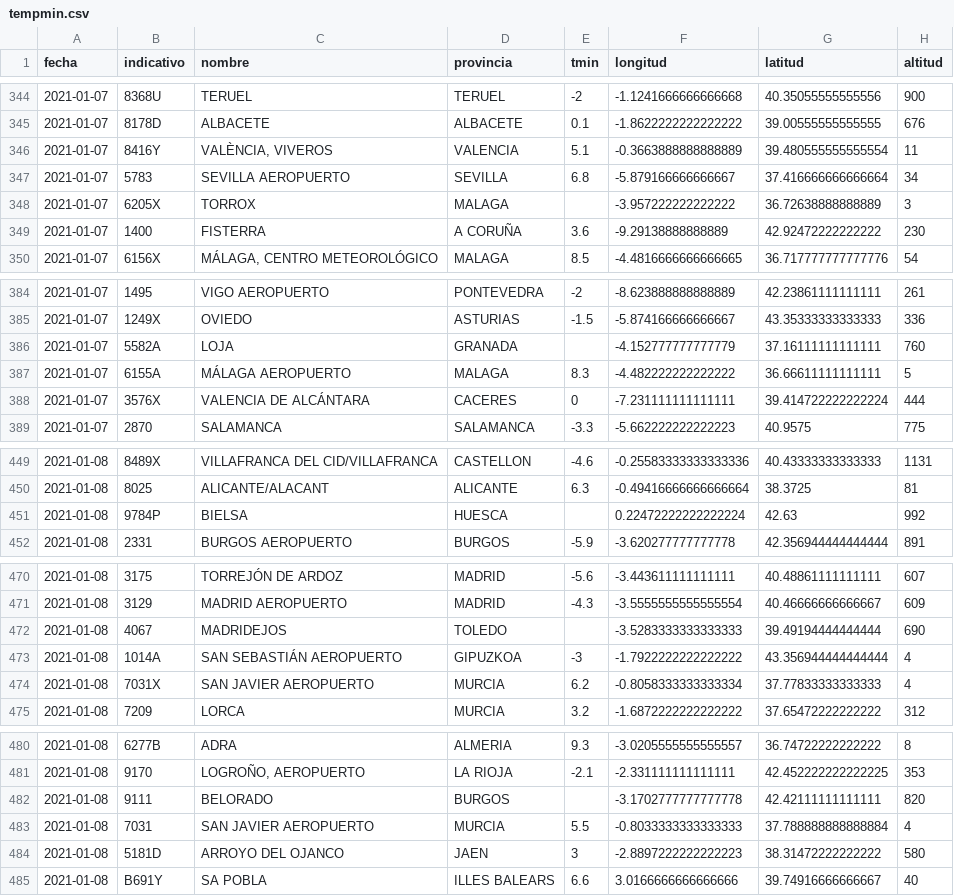
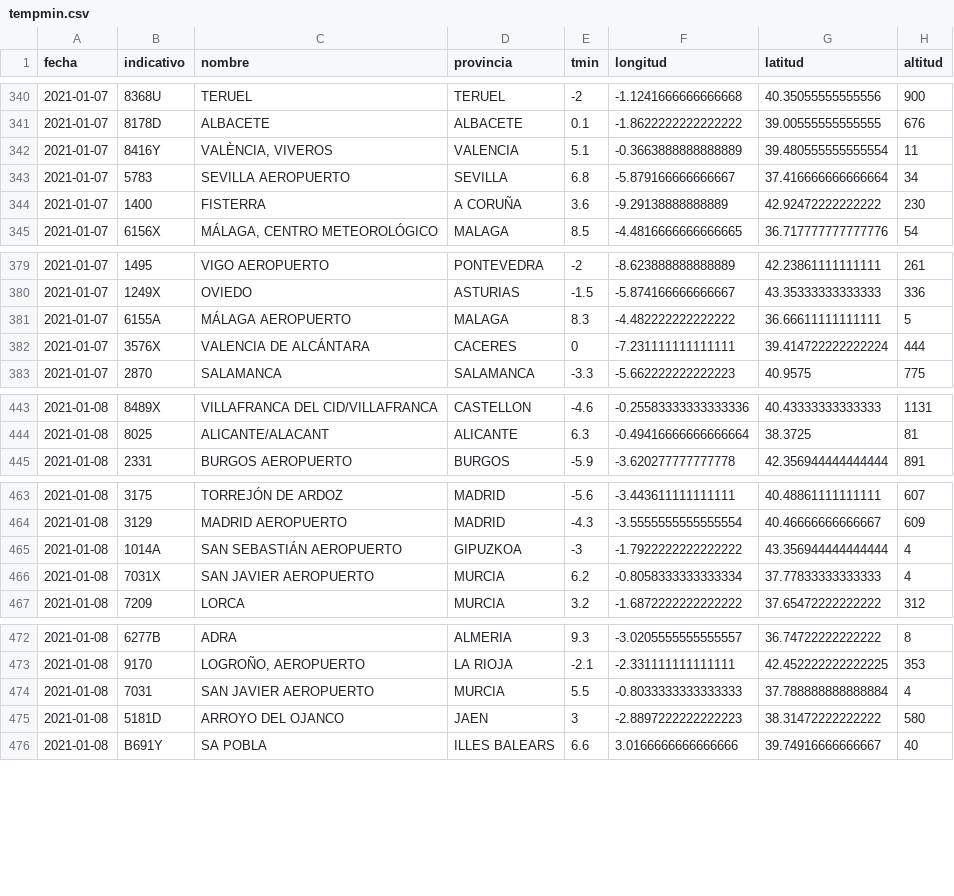
Before and after one commit to gemafaviles/mdsr_geo, a CSV file: data/tempmin.csv, drawn as a sheet; only a part is shown, gaps mark what is left out; the diff covers the shown part only; the diff names each change by its address in the sheet, - before the commit and + after, or states it on an @@ line.

```diff
--- a/data/tempmin.csv
+++ b/data/tempmin.csv
-row 348: 2021-01-07 | 6205X | TORROX | MALAGA |  | -3.957222222222222 | 36.72638888888889 | 3
-row 386: 2021-01-07 | 5582A | LOJA | GRANADA |  | -4.152777777777779 | 37.16111111111111 | 760
-row 451: 2021-01-08 | 9784P | BIELSA | HUESCA |  | 0.22472222222222224 | 42.63 | 992
-row 472: 2021-01-08 | 4067 | MADRIDEJOS | TOLEDO |  | -3.5283333333333333 | 39.49194444444444 | 690
-row 482: 2021-01-08 | 9111 | BELORADO | BURGOS |  | -3.1702777777777778 | 42.42111111111111 | 820
```
Also changed, not shown: 18 removed rows elsewhere in this file, 1 other file.
